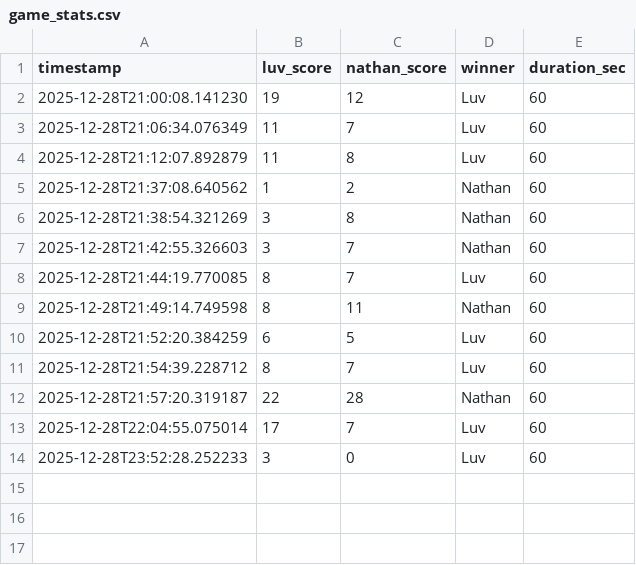
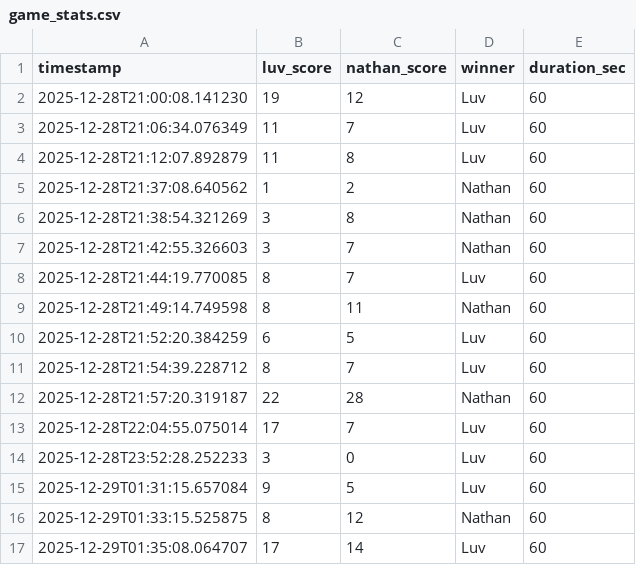
Before and after one commit to mannumms-design/space-rocket-catcher-ai, a CSV file: game_stats.csv, drawn as a sheet; the diff names each change by its address in the sheet, - before the commit and + after, or states it on an @@ line.

```diff
--- a/game_stats.csv
+++ b/game_stats.csv
+row 15: 2025-12-29T01:31:15.657084 | 9 | 5 | Luv | 60
+row 16: 2025-12-29T01:33:15.525875 | 8 | 12 | Nathan | 60
+row 17: 2025-12-29T01:35:08.064707 | 17 | 14 | Luv | 60
```
Also changed, not shown: 3 other files.
